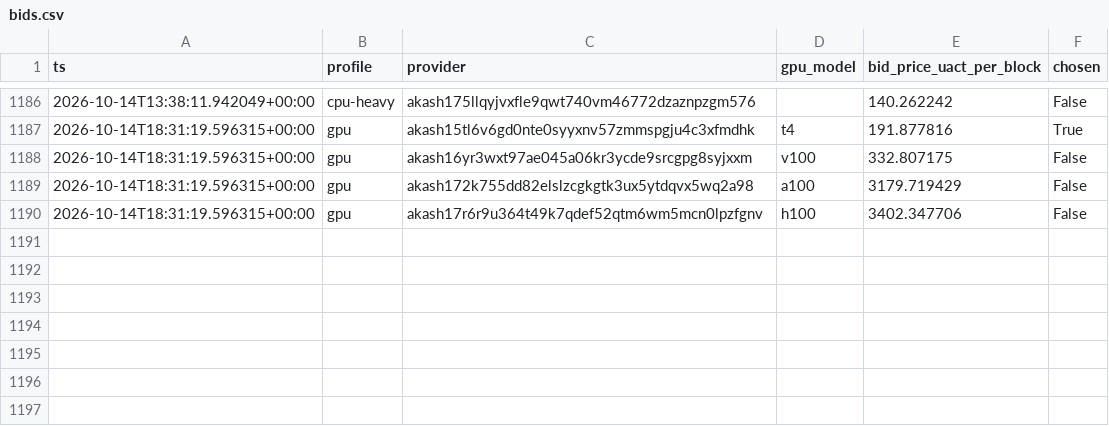
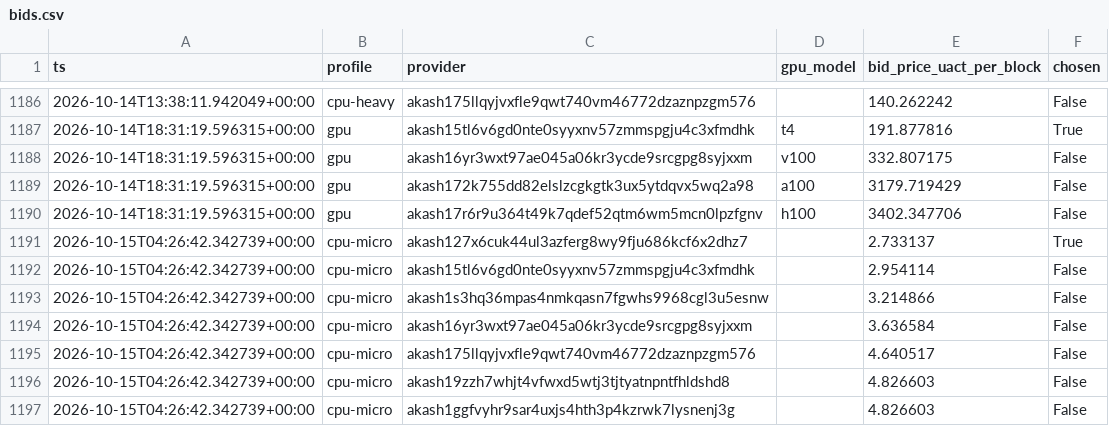
Before and after one commit to themailman05/shoestring, a CSV file: data/bids.csv, drawn as a sheet; only a part is shown, gaps mark what is left out; the diff names each change by its address in the sheet, - before the commit and + after, or states it on an @@ line.

```diff
--- a/data/bids.csv
+++ b/data/bids.csv
+row 1191: 2026-10-15T04:26:42.342739+00:00 | cpu-micro | akash127x6cuk44ul3azferg8wy9fju686kcf6x2dhz7 |  | 2.733137 | True
+row 1192: 2026-10-15T04:26:42.342739+00:00 | cpu-micro | akash15tl6v6gd0nte0syyxnv57zmmspgju4c3xfmdhk |  | 2.954114 | False
+row 1193: 2026-10-15T04:26:42.342739+00:00 | cpu-micro | akash1s3hq36mpas4nmkqasn7fgwhs9968cgl3u5esnw |  | 3.214866 | False
+row 1194: 2026-10-15T04:26:42.342739+00:00 | cpu-micro | akash16yr3wxt97ae045a06kr3ycde9srcgpg8syjxxm |  | 3.636584 | False
+row 1195: 2026-10-15T04:26:42.342739+00:00 | cpu-micro | akash175llqyjvxfle9qwt740vm46772dzaznpzgm576 |  | 4.640517 | False
+row 1196: 2026-10-15T04:26:42.342739+00:00 | cpu-micro | akash19zzh7whjt4vfwxd5wtj3tjtyatnpntfhldshd8 |  | 4.826603 | False
+row 1197: 2026-10-15T04:26:42.342739+00:00 | cpu-micro | akash1ggfvyhr9sar4uxjs4hth3p4kzrwk7lysnenj3g |  | 4.826603 | False
```
Also changed, not shown: data/canary.csv.
